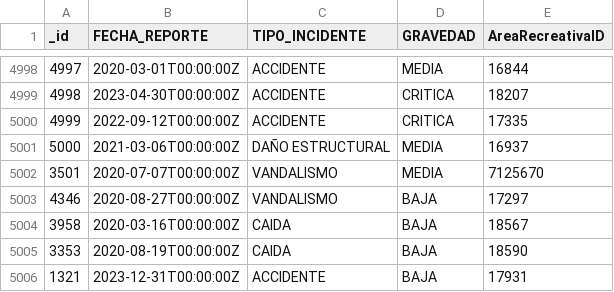
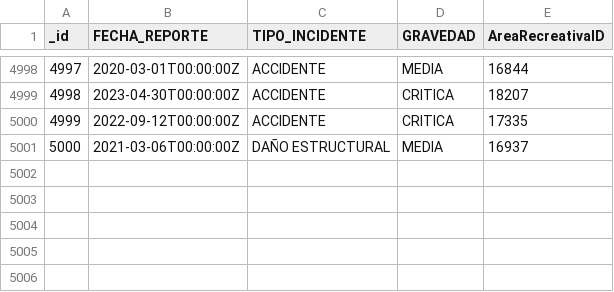
Before and after one commit to CLopMan/ArquitecturaDatos, a CSV file: entregable2/output/incidentes_seguridad_limpio.csv, drawn as a sheet; only a part is shown, gaps mark what is left out.

```diff
--- a/entregable2/output/incidentes_seguridad_limpio.csv
+++ b/entregable2/output/incidentes_seguridad_limpio.csv
@@ -5001,6 +5001 @@ _id,FECHA_REPORTE,TIPO_INCIDENTE,GRAVEDAD,AreaRecreativaID
 5000,2021-03-06T00:00:00Z,DAÑO ESTRUCTURAL,MEDIA,16937
-3501,2020-07-07T00:00:00Z,VANDALISMO,MEDIA,7125670
-4346,2020-08-27T00:00:00Z,VANDALISMO,BAJA,17297
-3958,2020-03-16T00:00:00Z,CAIDA,BAJA,18567
-3353,2020-08-19T00:00:00Z,CAIDA,BAJA,18590
-1321,2023-12-31T00:00:00Z,ACCIDENTE,BAJA,17931
```
Also changed, not shown: entregable2/output/usuarios_limpios.csv, 3 other files.
